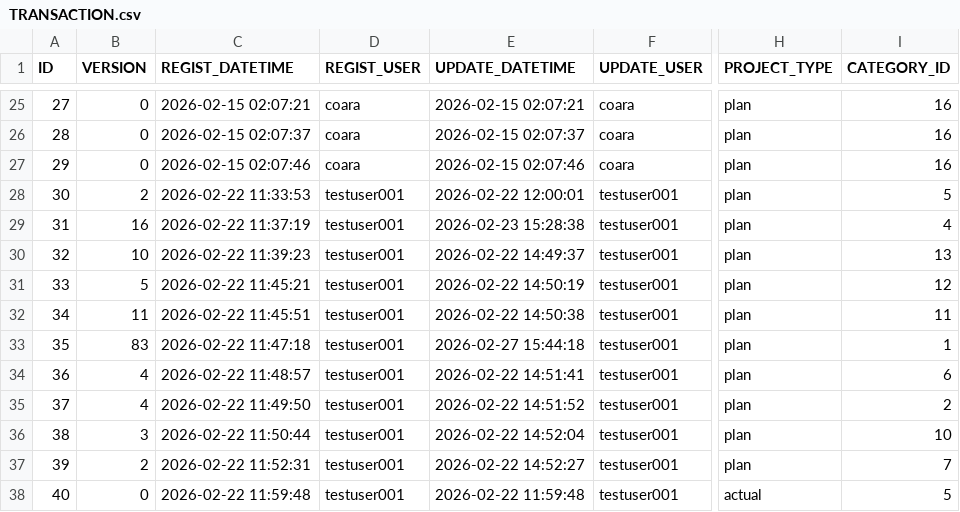
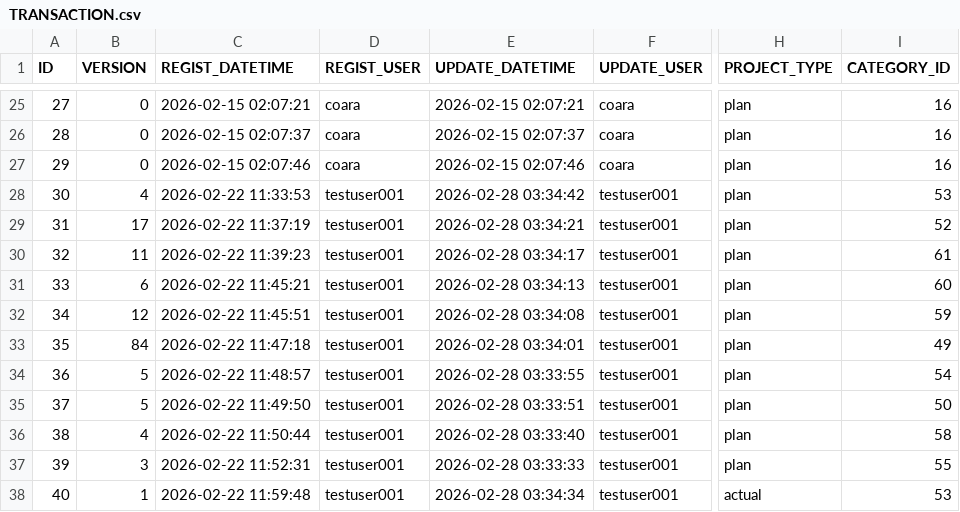
Before and after one commit to ProGTST/LifePlanApp, a CSV file: public/data/TRANSACTION.csv, drawn as a sheet; only a part is shown, gaps mark what is left out; the diff covers the shown part only; the diff names each change by its address in the sheet, - before the commit and + after, or states it on an @@ line.

```diff
--- a/public/data/TRANSACTION.csv
+++ b/public/data/TRANSACTION.csv
-B28 (VERSION): 2
+B28 (VERSION): 4
-E28 (UPDATE_DATETIME): 2026-02-22 12:00:01
+E28 (UPDATE_DATETIME): 2026-02-28 03:34:42
-I28 (CATEGORY_ID): 5
+I28 (CATEGORY_ID): 53
-B29 (VERSION): 16
+B29 (VERSION): 17
-E29 (UPDATE_DATETIME): 2026-02-23 15:28:38
+E29 (UPDATE_DATETIME): 2026-02-28 03:34:21
-I29 (CATEGORY_ID): 4
+I29 (CATEGORY_ID): 52
-B30 (VERSION): 10
+B30 (VERSION): 11
-E30 (UPDATE_DATETIME): 2026-02-22 14:49:37
+E30 (UPDATE_DATETIME): 2026-02-28 03:34:17
-I30 (CATEGORY_ID): 13
+I30 (CATEGORY_ID): 61
-B31 (VERSION): 5
+B31 (VERSION): 6
-E31 (UPDATE_DATETIME): 2026-02-22 14:50:19
+E31 (UPDATE_DATETIME): 2026-02-28 03:34:13
-I31 (CATEGORY_ID): 12
+I31 (CATEGORY_ID): 60
-B32 (VERSION): 11
+B32 (VERSION): 12
-E32 (UPDATE_DATETIME): 2026-02-22 14:50:38
+E32 (UPDATE_DATETIME): 2026-02-28 03:34:08
-I32 (CATEGORY_ID): 11
+I32 (CATEGORY_ID): 59
-B33 (VERSION): 83
+B33 (VERSION): 84
-E33 (UPDATE_DATETIME): 2026-02-27 15:44:18
+E33 (UPDATE_DATETIME): 2026-02-28 03:34:01
-I33 (CATEGORY_ID): 1
+I33 (CATEGORY_ID): 49
-B34:B35 (VERSION): 4
+B34:B35 (VERSION): 5
-E34 (UPDATE_DATETIME): 2026-02-22 14:51:41
+E34 (UPDATE_DATETIME): 2026-02-28 03:33:55
-I34 (CATEGORY_ID): 6
+I34 (CATEGORY_ID): 54
-E35 (UPDATE_DATETIME): 2026-02-22 14:51:52
+E35 (UPDATE_DATETIME): 2026-02-28 03:33:51
-I35 (CATEGORY_ID): 2
+I35 (CATEGORY_ID): 50
-B36 (VERSION): 3
+B36 (VERSION): 4
-E36 (UPDATE_DATETIME): 2026-02-22 14:52:04
+E36 (UPDATE_DATETIME): 2026-02-28 03:33:40
-I36 (CATEGORY_ID): 10
+I36 (CATEGORY_ID): 58
-B37 (VERSION): 2
+B37 (VERSION): 3
-E37 (UPDATE_DATETIME): 2026-02-22 14:52:27
+E37 (UPDATE_DATETIME): 2026-02-28 03:33:33
-I37 (CATEGORY_ID): 7
+I37 (CATEGORY_ID): 55
-B38 (VERSION): 0
+B38 (VERSION): 1
-E38 (UPDATE_DATETIME): 2026-02-22 11:59:48
+E38 (UPDATE_DATETIME): 2026-02-28 03:34:34
-I38 (CATEGORY_ID): 5
+I38 (CATEGORY_ID): 53
```
Also changed, not shown: 57 edited cells elsewhere in this file, public/data/ACCOUNT.csv, public/data/CATEGORY.csv, 11 other files.
